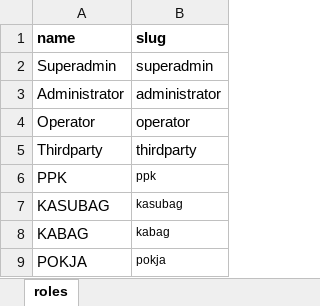
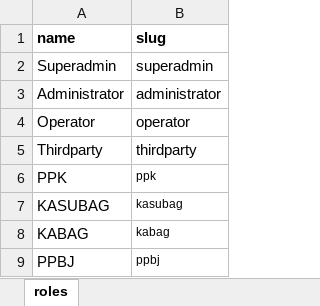
Before and after one commit to sispada/mod-system, an Excel workbook: database/masters/data-seeder.xlsx, sheet roles, drawn as a sheet; values as stored, in another font and other column widths than the file's, no borders; removed rows and columns are numbered as before the commit, all else as after; the diff names each change by its address in the sheet, - before the commit and + after, or states it on an @@ line.

Commit message:
update

```diff
--- a/database/masters/data-seeder.xlsx (sheet roles)
+++ b/database/masters/data-seeder.xlsx (sheet roles)
-row 9: POKJA | pokja
+row 9: PPBJ | ppbj
```
